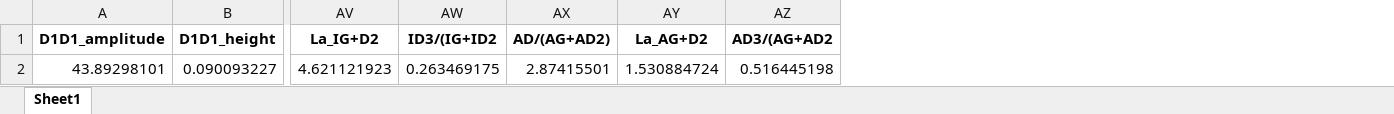
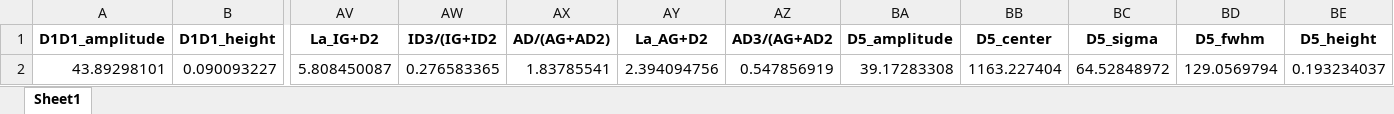
Before and after one commit to MyPyDavid/raman-fitting, an Excel workbook: raman_fitting/results/DW/DW_FitParameters_Model_1st_6peaks.xlsx, sheet Sheet1, drawn as a sheet; only a part is shown, gaps mark what is left out; values as stored, in another font and other column widths than the file's, no borders; removed rows and columns are numbered as before the commit, all else as after; rows hold the shown columns only; the diff names each change by its address in the sheet, - before the commit and + after, or states it on an @@ line.

```diff
--- a/raman_fitting/results/DW/DW_FitParameters_Model_1st_6peaks.xlsx (sheet Sheet1)
+++ b/raman_fitting/results/DW/DW_FitParameters_Model_1st_6peaks.xlsx (sheet Sheet1)
+column BA (D5_amplitude), empty
+column BB (D5_center), empty
+column BC (D5_sigma), empty
+column BD (D5_fwhm), empty
+column BE (D5_height), empty
-row 2: 43.89298101 | 0.090093227 | 4.621121923 | 0.263469175 | 2.87415501 | 1.530884724 | 0.516445198
+row 2: 43.89298101 | 0.090093227 | 5.808450087 | 0.276583365 | 1.83785541 | 2.394094756 | 0.547856919 | 39.17283308 | 1163.227404 | 64.52848972 | 129.0569794 | 0.193234037
```
Also changed, not shown: raman_fitting/results/DW/DW_FitParameters_Model_1st_2peaks+Si.xlsx, raman_fitting/results/DW/DW_FitParameters_Model_1st_6peaks+Si.xlsx, 36 other files.
